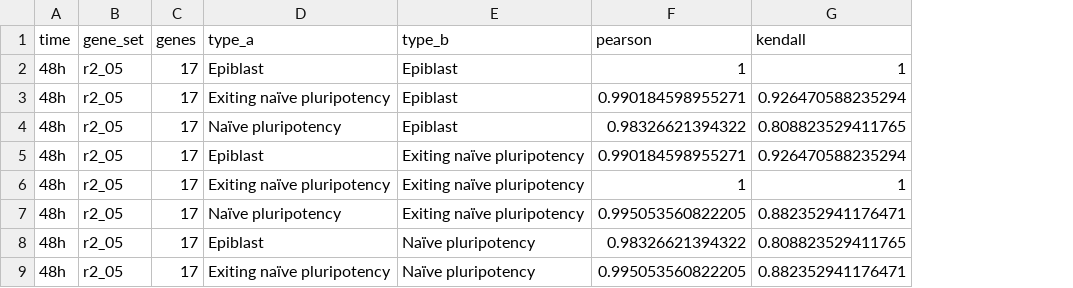
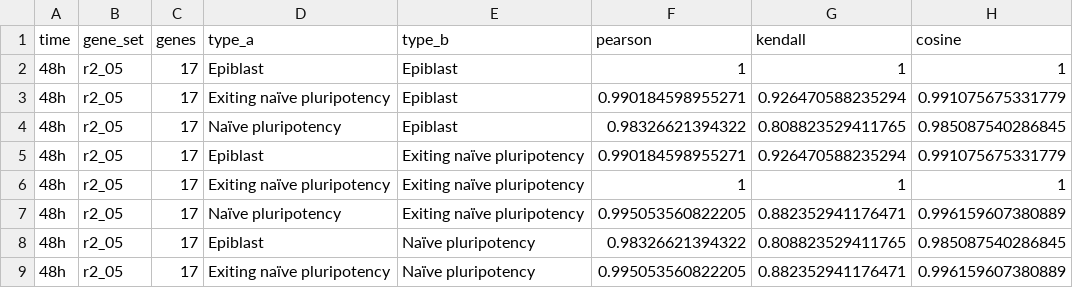
Before and after one commit to bastienchassagnol/DeCovarT_reproducibility, a CSV file: output/deconvolution/profile_correlation.csv, drawn as a sheet; only a part is shown; the diff names each change by its address in the sheet, - before the commit and + after, or states it on an @@ line.

```diff
--- a/output/deconvolution/profile_correlation.csv
+++ b/output/deconvolution/profile_correlation.csv
+column H (cosine), rows 2-9: 1 | 0.991075675331779 | 0.985087540286845 | 0.991075675331779 | 1 | 0.996159607380889 | 0.985087540286845 | 0.996159607380889
```
Also changed, not shown: output/deconvolution/benchmark_metrics_pooled.csv, output/deconvolution/likelihood_terms.csv, 37 other files.
